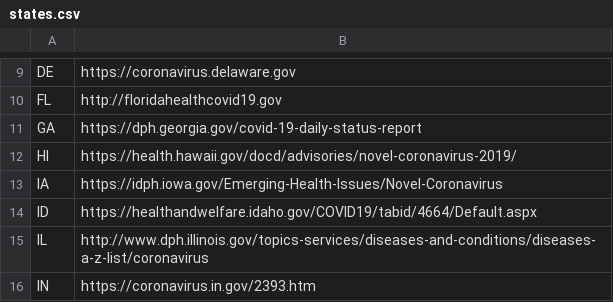
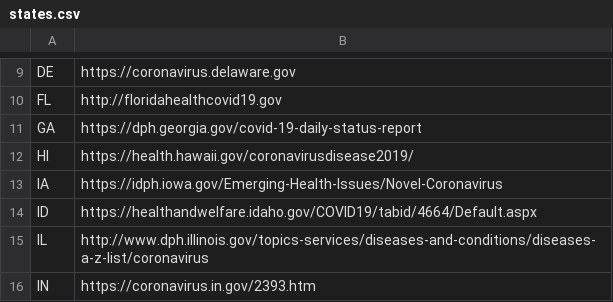
Before and after one commit to timmywheels/crawl-and-parse, a CSV file: states.csv, drawn as a sheet; only a part is shown, gaps mark what is left out.

```diff
--- a/states.csv
+++ b/states.csv
@@ -11,3 +11,3 @@ FL	http://floridahealthcovid19.gov
 GA	https://dph.georgia.gov/covid-19-daily-status-report
-HI	https://health.hawaii.gov/docd/advisories/novel-coronavirus-2019/
+HI	https://health.hawaii.gov/coronavirusdisease2019/
 IA	https://idph.iowa.gov/Emerging-Health-Issues/Novel-Coronavirus
```
Also changed, not shown: all.csv, 1 other file.
